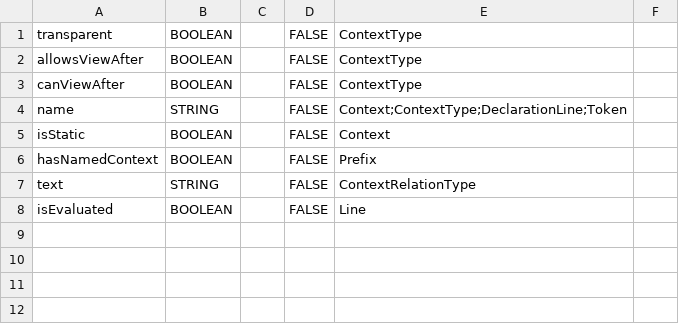
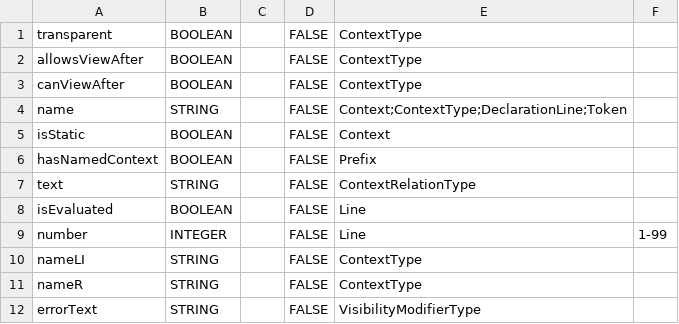
Before and after one commit to Strupervlg/tutorLaS, a CSV file: src/main/resources/Task2/properties.csv, drawn as a sheet.

```diff
--- a/src/main/resources/Task2/properties.csv
+++ b/src/main/resources/Task2/properties.csv
@@ -8 +8,5 @@ text|STRING||FALSE|ContextRelationType|
 isEvaluated|BOOLEAN||FALSE|Line|
+number|INTEGER||FALSE|Line|1-99
+nameLI|STRING||FALSE|ContextType|
+nameR|STRING||FALSE|ContextType|
+errorText|STRING||FALSE|VisibilityModifierType|
```
Also changed, not shown: 6 other files.
